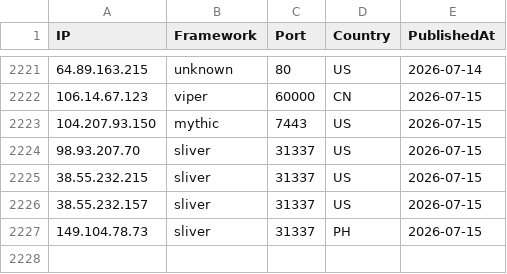
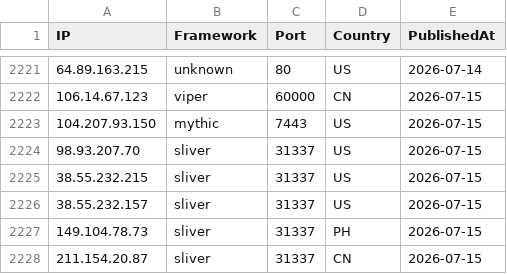
Before and after one commit to newtonpaul-hunting/c2-iocs, a CSV file: c2_sightings.csv, drawn as a sheet; only a part is shown, gaps mark what is left out.

Commit message:
add 211.154.20.87 (sliver)

```diff
--- a/c2_sightings.csv
+++ b/c2_sightings.csv
@@ -2227 +2227,2 @@ IP,Framework,Port,Country,PublishedAt
 149.104.78.73,sliver,31337,PH,2026-07-15
+211.154.20.87,sliver,31337,CN,2026-07-15
```
